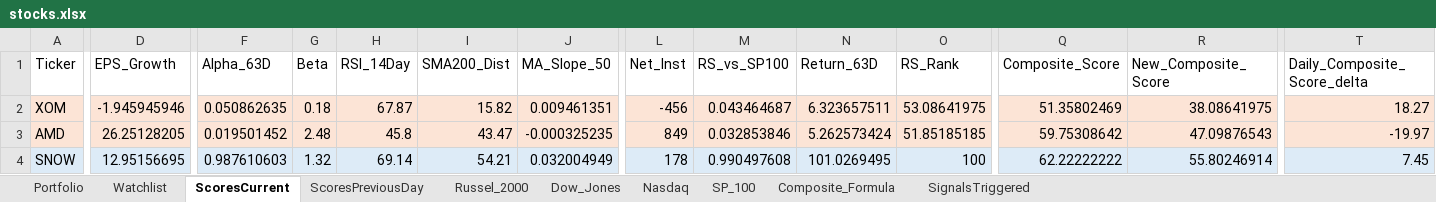
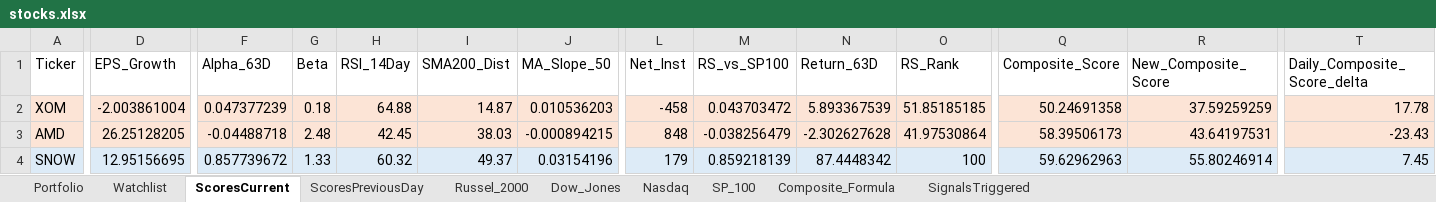
Before and after one commit to srijaipur/stocks-analytics-engine, an Excel workbook: stocks.xlsx, sheet ScoresCurrent, drawn as a sheet; only a part is shown, gaps mark what is left out; values as stored, in another font and other column widths than the file's, no borders; the diff covers the shown part only; the diff names each change by its address in the sheet, - before the commit and + after, or states it on an @@ line.

```diff
--- a/stocks.xlsx (sheet ScoresCurrent)
+++ b/stocks.xlsx (sheet ScoresCurrent)
-D2 (EPS_Growth): -1.945945946
+D2 (EPS_Growth): -2.003861004
-F2 (Alpha_63D): 0.050862635
+F2 (Alpha_63D): 0.047377239
-H2 (RSI_14Day): 67.87
+H2 (RSI_14Day): 64.88
-I2 (SMA200_Dist): 15.82
+I2 (SMA200_Dist): 14.87
-J2 (MA_Slope_50): 0.009461351
+J2 (MA_Slope_50): 0.010536203
-L2 (Net_Inst): -456
+L2 (Net_Inst): -458
-M2 (RS_vs_SP100): 0.043464687
+M2 (RS_vs_SP100): 0.043703472
-N2 (Return_63D): 6.323657511
+N2 (Return_63D): 5.893367539
-O2 (RS_Rank): 53.08641975
+O2 (RS_Rank): 51.85185185
-Q2 (Composite_Score): 51.35802469
+Q2 (Composite_Score): 50.24691358
-R2 (New_Composite_Score): 38.08641975
+R2 (New_Composite_Score): 37.59259259
-T2 (Daily_Composite_Score_delta): 18.27
+T2 (Daily_Composite_Score_delta): 17.78
-F3 (Alpha_63D): 0.019501452
+F3 (Alpha_63D): -0.04488718
-H3 (RSI_14Day): 45.8
+H3 (RSI_14Day): 42.45
-I3 (SMA200_Dist): 43.47
+I3 (SMA200_Dist): 38.03
-J3 (MA_Slope_50): -0.000325235
+J3 (MA_Slope_50): -0.000894215
-L3 (Net_Inst): 849
+L3 (Net_Inst): 848
-M3 (RS_vs_SP100): 0.032853846
+M3 (RS_vs_SP100): -0.038256479
-N3 (Return_63D): 5.262573424
+N3 (Return_63D): -2.302627628
-O3 (RS_Rank): 51.85185185
+O3 (RS_Rank): 41.97530864
-Q3 (Composite_Score): 59.75308642
+Q3 (Composite_Score): 58.39506173
-R3 (New_Composite_Score): 47.09876543
+R3 (New_Composite_Score): 43.64197531
-T3 (Daily_Composite_Score_delta): -19.97
+T3 (Daily_Composite_Score_delta): -23.43
-F4 (Alpha_63D): 0.987610603
+F4 (Alpha_63D): 0.857739672
-G4 (Beta): 1.32
+G4 (Beta): 1.33
-H4 (RSI_14Day): 69.14
+H4 (RSI_14Day): 60.32
-I4 (SMA200_Dist): 54.21
+I4 (SMA200_Dist): 49.37
-J4 (MA_Slope_50): 0.032004949
+J4 (MA_Slope_50): 0.03154196
-L4 (Net_Inst): 178
+L4 (Net_Inst): 179
-M4 (RS_vs_SP100): 0.990497608
+M4 (RS_vs_SP100): 0.859218139
-N4 (Return_63D): 101.0269495
+N4 (Return_63D): 87.4448342
-Q4 (Composite_Score): 62.22222222
+Q4 (Composite_Score): 59.62962963
```
Also changed, not shown: 829 edited cells and cell formats elsewhere in this sheet, sheet SignalsTriggered, sheet ScoresPreviousDay, 3 other files.
